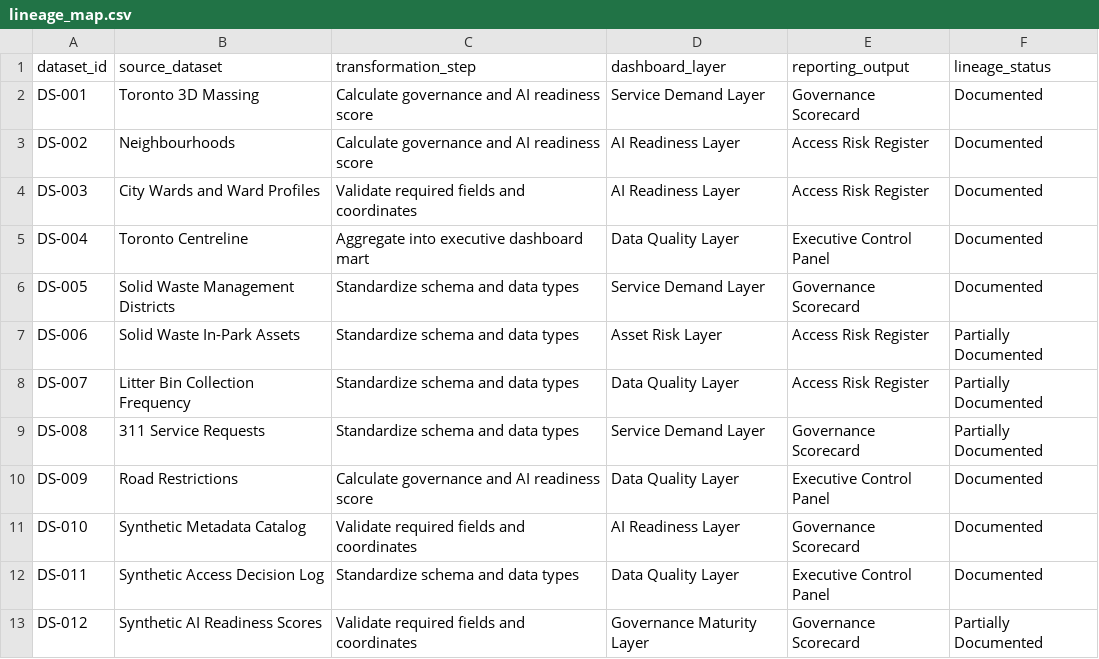
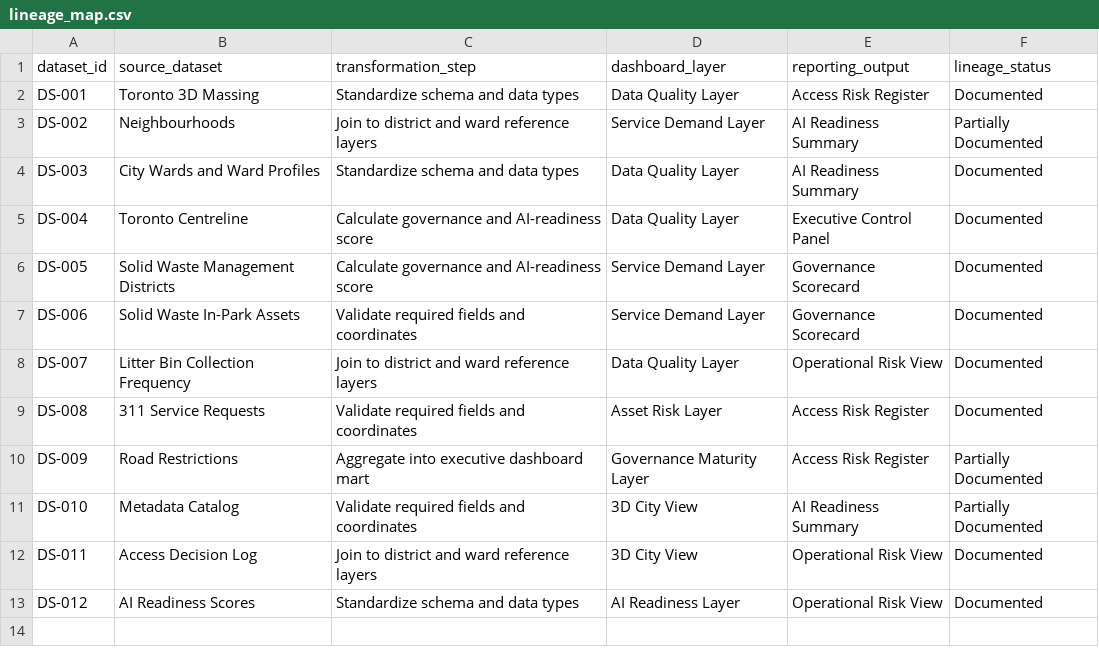
Before and after one commit to simasaadi/urban-data-governance-digital-twin, a CSV file: data/synthetic/lineage_map.csv, drawn as a sheet.

```diff
--- a/data/synthetic/lineage_map.csv
+++ b/data/synthetic/lineage_map.csv
@@ -1,13 +1,13 @@
 dataset_id,source_dataset,transformation_step,dashboard_layer,reporting_output,lineage_status
-DS-001,Toronto 3D Massing,Calculate governance and AI readiness score,Service Demand Layer,Governance Scorecard,Documented
-DS-002,Neighbourhoods,Calculate governance and AI readiness score,AI Readiness Layer,Access Risk Register,Documented
-DS-003,City Wards and Ward Profiles,Validate required fields and coordinates,AI Readiness Layer,Access Risk Register,Documented
-DS-004,Toronto Centreline,Aggregate into executive dashboard mart,Data Quality Layer,Executive Control Panel,Documented
-DS-005,Solid Waste Management Districts,Standardize schema and data types,Service Demand Layer,Governance Scorecard,Documented
-DS-006,Solid Waste In-Park Assets,Standardize schema and data types,Asset Risk Layer,Access Risk Register,Partially Documented
-DS-007,Litter Bin Collection Frequency,Standardize schema and data types,Data Quality Layer,Access Risk Register,Partially Documented
-DS-008,311 Service Requests,Standardize schema and data types,Service Demand Layer,Governance Scorecard,Partially Documented
-DS-009,Road Restrictions,Calculate governance and AI readiness score,Data Quality Layer,Executive Control Panel,Documented
-DS-010,Synthetic Metadata Catalog,Validate required fields and coordinates,AI Readiness Layer,Governance Scorecard,Documented
-DS-011,Synthetic Access Decision Log,Standardize schema and data types,Data Quality Layer,Executive Control Panel,Documented
-DS-012,Synthetic AI Readiness Scores,Validate required fields and coordinates,Governance Maturity Layer,Governance Scorecard,Partially Documented
+DS-001,Toronto 3D Massing,Standardize schema and data types,Data Quality Layer,Access Risk Register,Documented
+DS-002,Neighbourhoods,Join to district and ward reference layers,Service Demand Layer,AI Readiness Summary,Partially Documented
+DS-003,City Wards and Ward Profiles,Standardize schema and data types,Data Quality Layer,AI Readiness Summary,Documented
+DS-004,Toronto Centreline,Calculate governance and AI-readiness score,Data Quality Layer,Executive Control Panel,Documented
+DS-005,Solid Waste Management Districts,Calculate governance and AI-readiness score,Service Demand Layer,Governance Scorecard,Documented
+DS-006,Solid Waste In-Park Assets,Validate required fields and coordinates,Service Demand Layer,Governance Scorecard,Documented
+DS-007,Litter Bin Collection Frequency,Join to district and ward reference layers,Data Quality Layer,Operational Risk View,Documented
+DS-008,311 Service Requests,Validate required fields and coordinates,Asset Risk Layer,Access Risk Register,Documented
+DS-009,Road Restrictions,Aggregate into executive dashboard mart,Governance Maturity Layer,Access Risk Register,Partially Documented
+DS-010,Metadata Catalog,Validate required fields and coordinates,3D City View,AI Readiness Summary,Partially Documented
+DS-011,Access Decision Log,Join to district and ward reference layers,3D City View,Operational Risk View,Documented
+DS-012,AI Readiness Scores,Standardize schema and data types,AI Readiness Layer,Operational Risk View,Documented
```
Also changed, not shown: data/synthetic/access_decision_log.csv, data/synthetic/ai_readiness_scores.csv, 5 other files.
